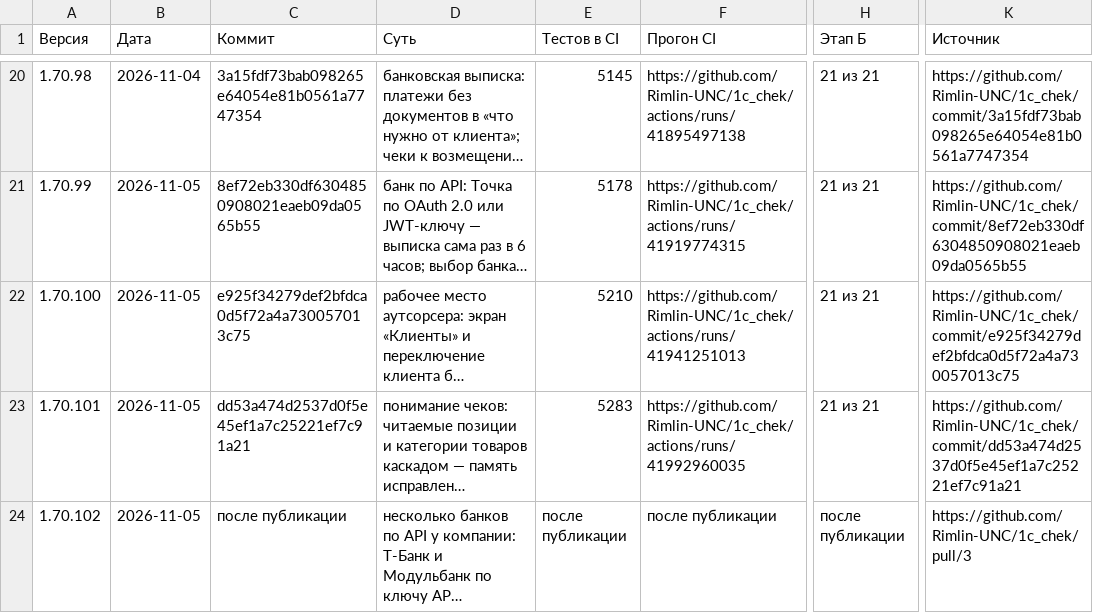
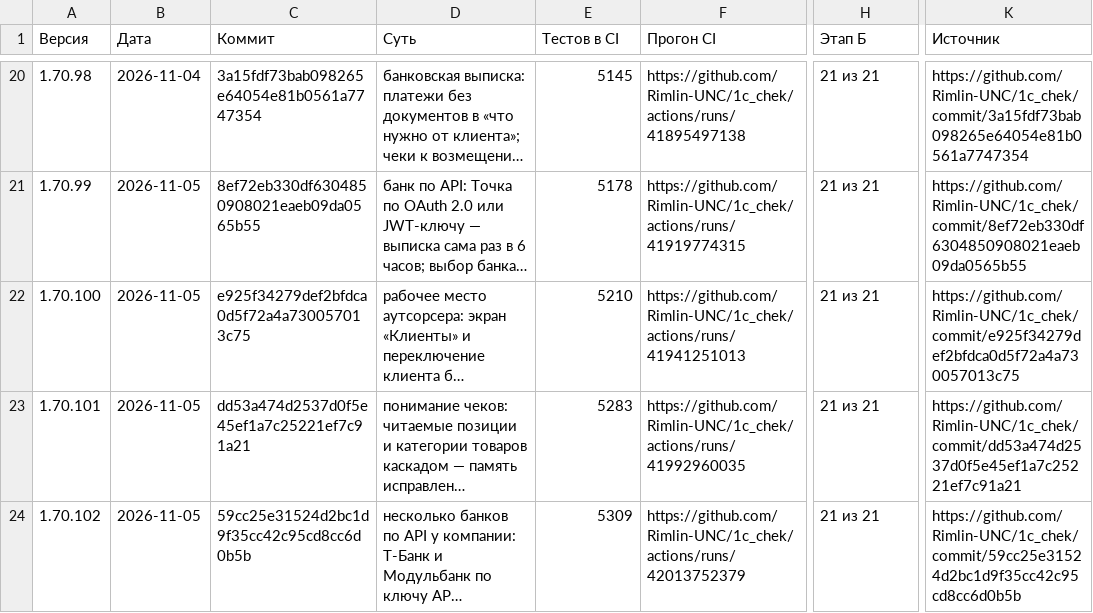
Before and after one commit to Rimlin-UNC/1c_chek, a CSV file: docs/kb/09_releases.csv, drawn as a sheet; only a part is shown, gaps mark what is left out; long unchanged cells end in …; the diff names each change by its address in the sheet, - before the commit and + after, or states it on an @@ line.

```diff
--- a/docs/kb/09_releases.csv
+++ b/docs/kb/09_releases.csv
-C24 (Коммит): после публикации
+C24 (Коммит): 59cc25e31524d2bc1d9f35cc42c95cd8cc6d0b5b
-E24 (Тестов в CI): после публикации
+E24 (Тестов в CI): 5309
-F24 (Прогон CI): после публикации
+F24 (Прогон CI): https://github.com/Rimlin-UNC/1c_chek/actions/runs/42013752379
-H24 (Этап Б): после публикации
+H24 (Этап Б): 21 из 21
-K24 (Источник): https://github.com/Rimlin-UNC/1c_chek/pull/3
+K24 (Источник): https://github.com/Rimlin-UNC/1c_chek/commit/59cc25e31524d2bc1d9f35cc42c95cd8cc6d0b5b
```
Also changed, not shown: docs/kb/02_roadmap.csv, docs/kb/06_open_questions.csv, 4 other files.
